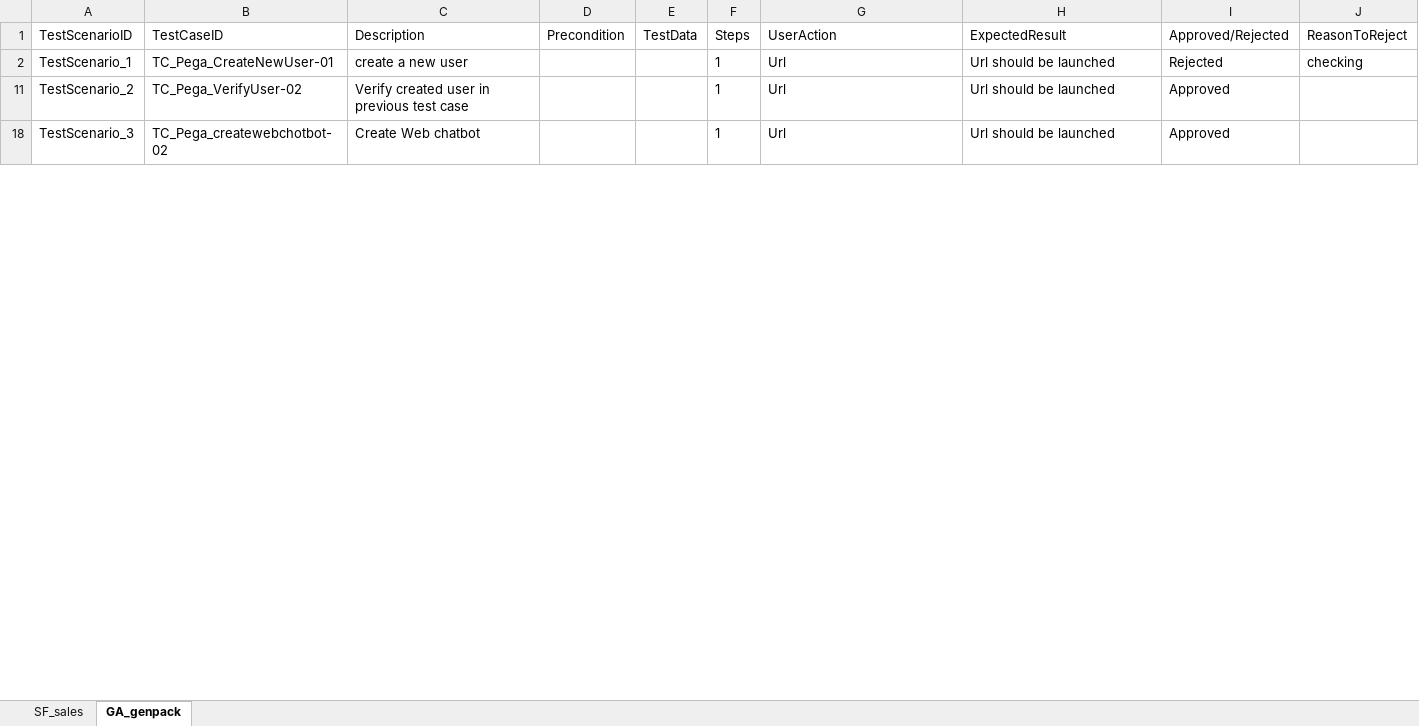
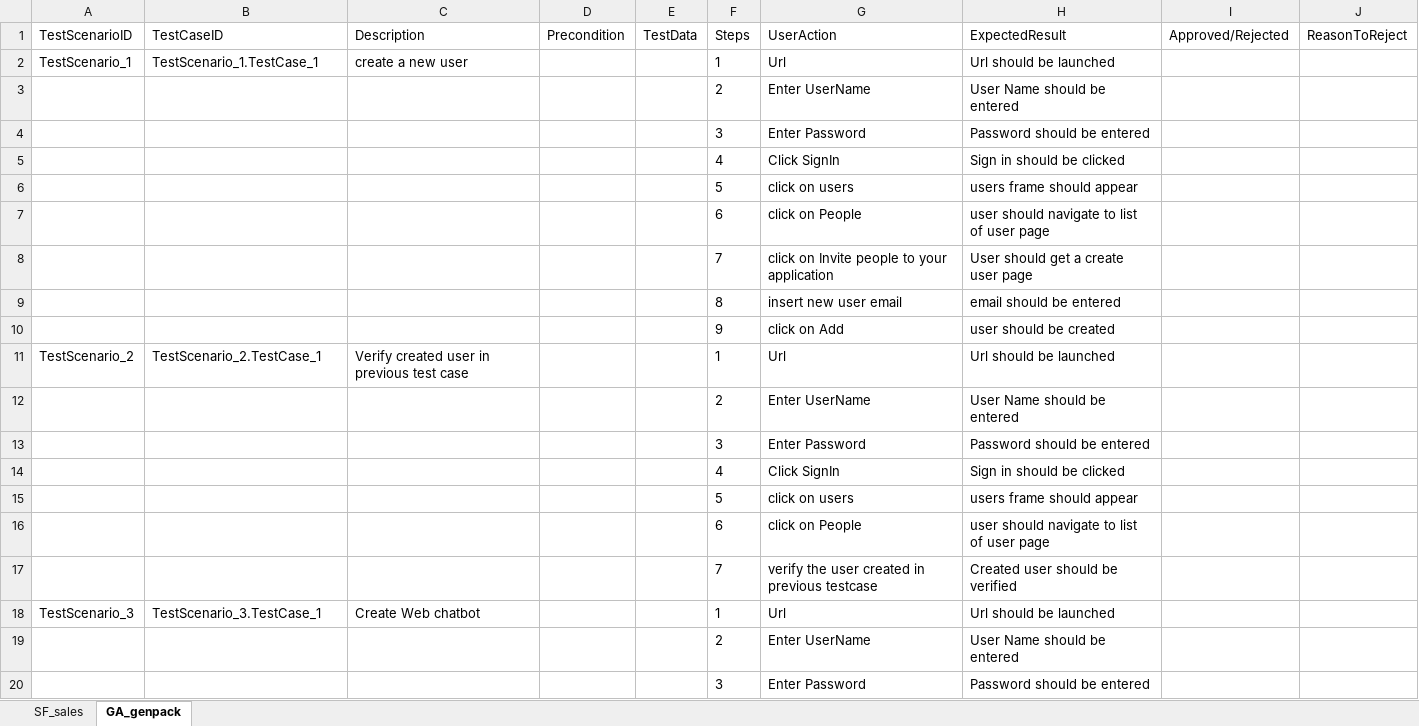
Before and after one commit to ShaikMohamedIrfan/snapsnap, an Excel workbook: pkg.xlsx, sheet GA_genpack, drawn as a sheet; only a part is shown; values as stored, in another font and other column widths than the file's, no borders; table styles not drawn; the diff covers the shown part only; the diff names each change by its address in the sheet, - before the commit and + after, or states it on an @@ line.

Commit message:
Initial Commit for Verification of Test cases

```diff
--- a/pkg.xlsx (sheet GA_genpack)
+++ b/pkg.xlsx (sheet GA_genpack)
-B2 (TestCaseID): TC_Pega_CreateNewUser-01
+B2 (TestCaseID): TestScenario_1.TestCase_1
-I2 (Approved/Rejected): Rejected
+I2 (Approved/Rejected): (empty)
-J2 (ReasonToReject): checking
+J2 (ReasonToReject): (empty)
@@ row 3 unhidden:  |  |  |  |  | 2 | Enter UserName | User Name should be entered @@
@@ row 4 unhidden:  |  |  |  |  | 3 | Enter Password | Password should be entered @@
@@ row 5 unhidden:  |  |  |  |  | 4 | Click SignIn | Sign in should be clicked @@
@@ row 6 unhidden:  |  |  |  |  | 5 | click on users | users frame should appear @@
@@ row 7 unhidden:  |  |  |  |  | 6 | click on People | user should navigate to list of user page @@
@@ row 8 unhidden:  |  |  |  |  | 7 | click on Invite people to your application | User should get a create user page @@
@@ row 9 unhidden:  |  |  |  |  | 8 | insert new user email | email should be entered @@
@@ row 10 unhidden:  |  |  |  |  | 9 | click on Add | user should be created @@
-B11 (TestCaseID): TC_Pega_VerifyUser-02
+B11 (TestCaseID): TestScenario_2.TestCase_1
-I11 (Approved/Rejected): Approved
+I11 (Approved/Rejected): (empty)
@@ row 12 unhidden:  |  |  |  |  | 2 | Enter UserName | User Name should be entered @@
@@ row 13 unhidden:  |  |  |  |  | 3 | Enter Password | Password should be entered @@
@@ row 14 unhidden:  |  |  |  |  | 4 | Click SignIn | Sign in should be clicked @@
@@ row 15 unhidden:  |  |  |  |  | 5 | click on users | users frame should appear @@
@@ row 16 unhidden:  |  |  |  |  | 6 | click on People | user should navigate to list of user page @@
@@ row 17 unhidden:  |  |  |  |  | 7 | verify the user created in previous testcase | Created user should be verified @@
-B18 (TestCaseID): TC_Pega_createwebchotbot-02
+B18 (TestCaseID): TestScenario_3.TestCase_1
-I18 (Approved/Rejected): Approved
+I18 (Approved/Rejected): (empty)
@@ row 19 unhidden:  |  |  |  |  | 2 | Enter UserName | User Name should be entered @@
@@ row 20 unhidden:  |  |  |  |  | 3 | Enter Password | Password should be entered @@
```
Also changed, not shown: 31 hidden or unhidden rows and 8 edited cells elsewhere in this sheet, sheet SF_sales.
